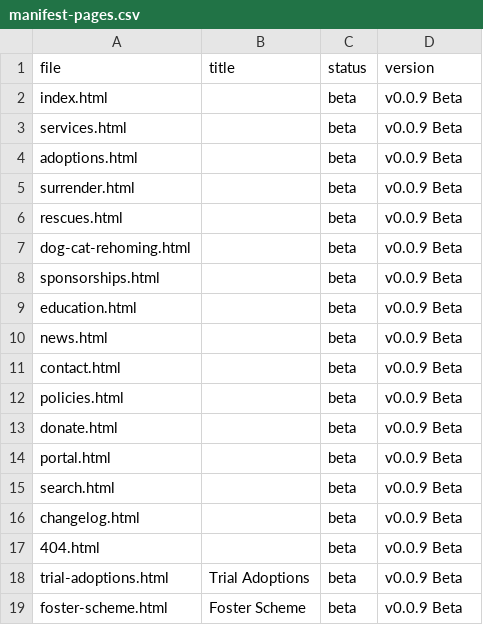
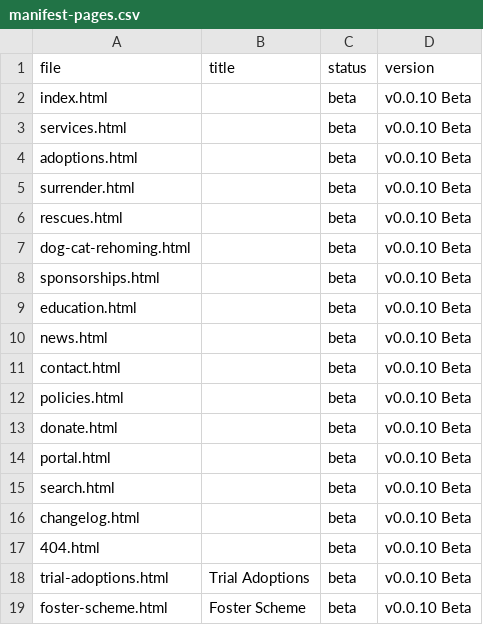
Before and after one commit to APESCIC/www.apesshelter.org.uk, a CSV file: website/docs/manifest-pages.csv, drawn as a sheet.

Commit message:
Bump site to v0.0.10 Beta; enhance mega menus
Release v0.0.10 Beta: update version labels across footer, changelog, manifest and docs. Restructure main navigation into three distinct mega menus (Animal Services, Support APES, Information) with new markup (kickers, intros, pills, data-icon attributes) in header. Add comprehensive CSS for enhanced mega-menu visuals, responsive behavior and card layouts. Add a Known issues section to changelog linking active GitHub issues. Update QA checklist and integration register with v0.0.10 notes.

```diff
--- a/website/docs/manifest-pages.csv
+++ b/website/docs/manifest-pages.csv
@@ -1,19 +1,19 @@
 file,title,status,version
-index.html,,beta,v0.0.9 Beta
-services.html,,beta,v0.0.9 Beta
-adoptions.html,,beta,v0.0.9 Beta
-surrender.html,,beta,v0.0.9 Beta
-rescues.html,,beta,v0.0.9 Beta
-dog-cat-rehoming.html,,beta,v0.0.9 Beta
-sponsorships.html,,beta,v0.0.9 Beta
-education.html,,beta,v0.0.9 Beta
-news.html,,beta,v0.0.9 Beta
-contact.html,,beta,v0.0.9 Beta
-policies.html,,beta,v0.0.9 Beta
-donate.html,,beta,v0.0.9 Beta
-portal.html,,beta,v0.0.9 Beta
-search.html,,beta,v0.0.9 Beta
-changelog.html,,beta,v0.0.9 Beta
-404.html,,beta,v0.0.9 Beta
-trial-adoptions.html,Trial Adoptions,beta,v0.0.9 Beta
-foster-scheme.html,Foster Scheme,beta,v0.0.9 Beta
+index.html,,beta,v0.0.10 Beta
+services.html,,beta,v0.0.10 Beta
+adoptions.html,,beta,v0.0.10 Beta
+surrender.html,,beta,v0.0.10 Beta
+rescues.html,,beta,v0.0.10 Beta
+dog-cat-rehoming.html,,beta,v0.0.10 Beta
+sponsorships.html,,beta,v0.0.10 Beta
+education.html,,beta,v0.0.10 Beta
+news.html,,beta,v0.0.10 Beta
+contact.html,,beta,v0.0.10 Beta
+policies.html,,beta,v0.0.10 Beta
+donate.html,,beta,v0.0.10 Beta
+portal.html,,beta,v0.0.10 Beta
+search.html,,beta,v0.0.10 Beta
+changelog.html,,beta,v0.0.10 Beta
+404.html,,beta,v0.0.10 Beta
+trial-adoptions.html,Trial Adoptions,beta,v0.0.10 Beta
+foster-scheme.html,Foster Scheme,beta,v0.0.10 Beta
```
Also changed, not shown: 7 other files.
